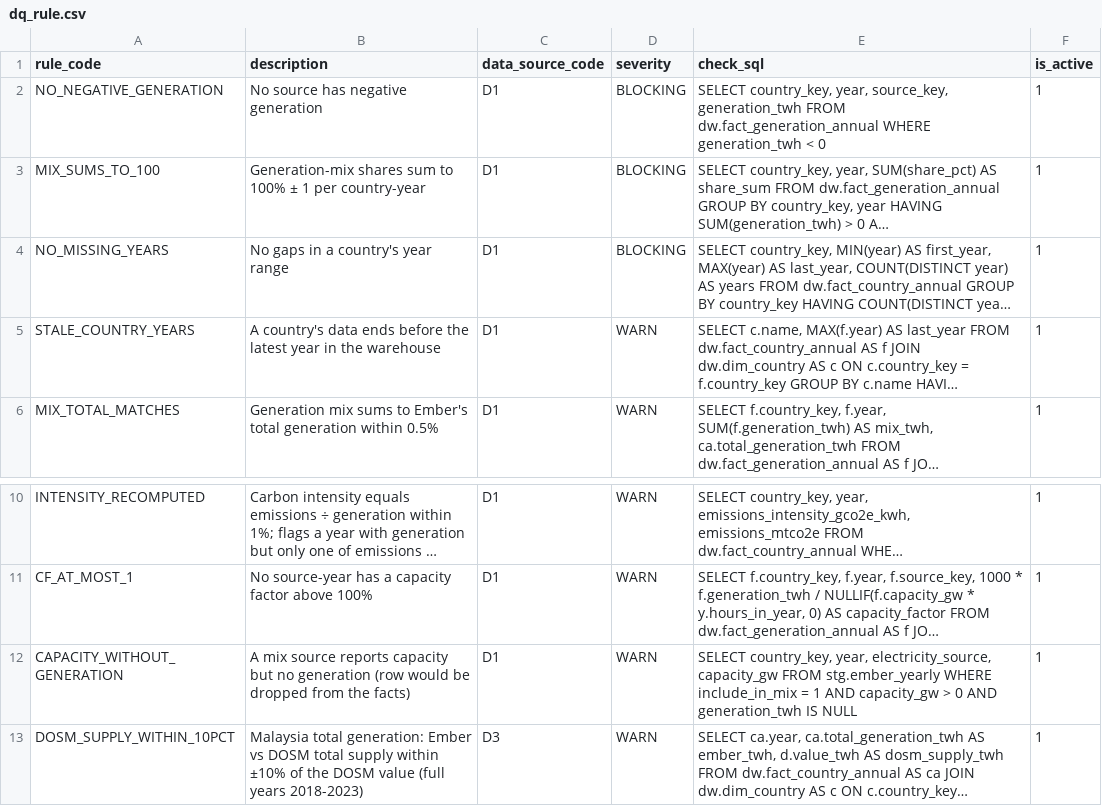
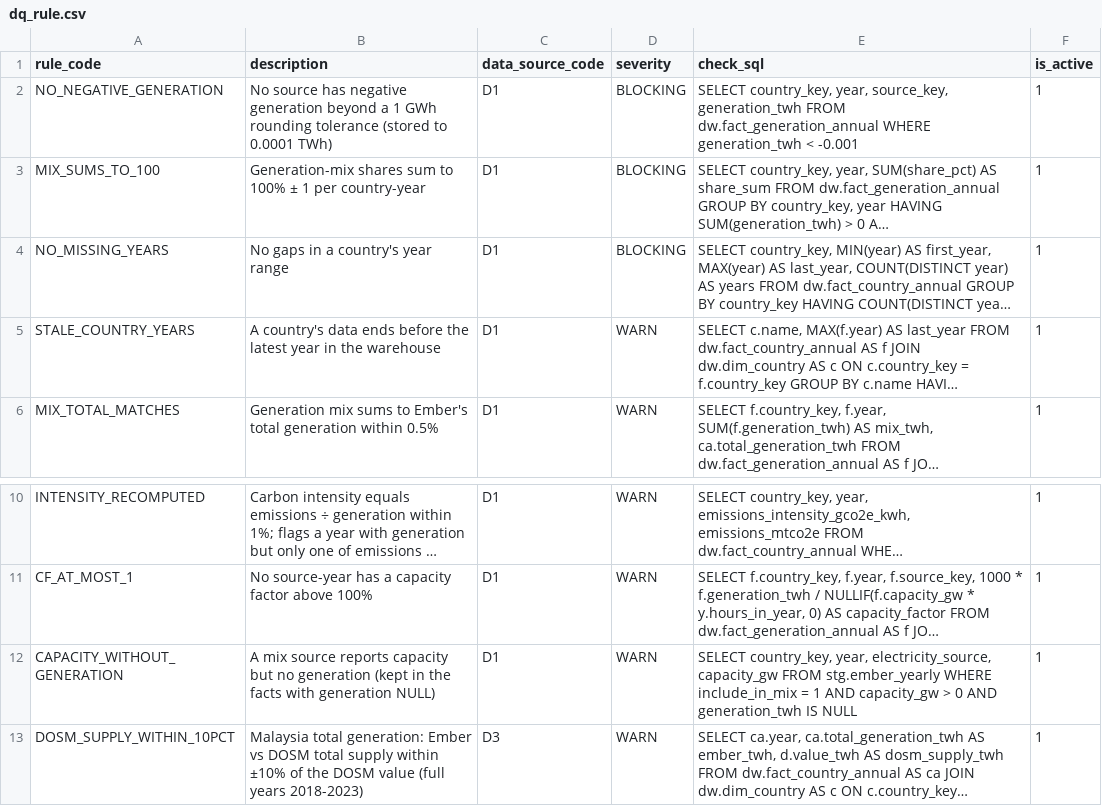
Before and after one commit to Aether03/malaysia-energy-transition-dashboard, a CSV file: seed/dq_rule.csv, drawn as a sheet; only a part is shown, gaps mark what is left out; long unchanged cells end in …; the diff names each change by its address in the sheet, - before the commit and + after, or states it on an @@ line.

```diff
--- a/seed/dq_rule.csv
+++ b/seed/dq_rule.csv
-B2 (description): …negative generation
+B2 (description): …negative generation beyond a 1 GWh rounding tolerance (stored to 0.0001 TWh)
-E2 (check_sql): …generation_twh < 0
+E2 (check_sql): …generation_twh < -0.001
-B12 (description): …no generation (row would be dropped from the facts)
+B12 (description): …no generation (kept in the facts with generation NULL)
```
Also changed, not shown: 20 other files.
